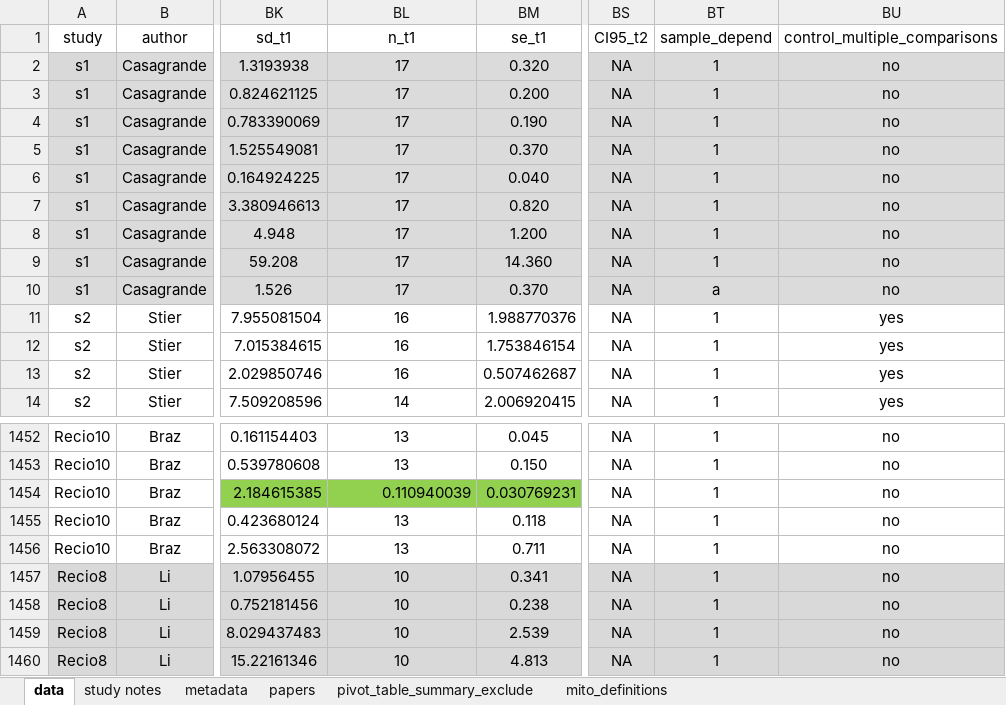
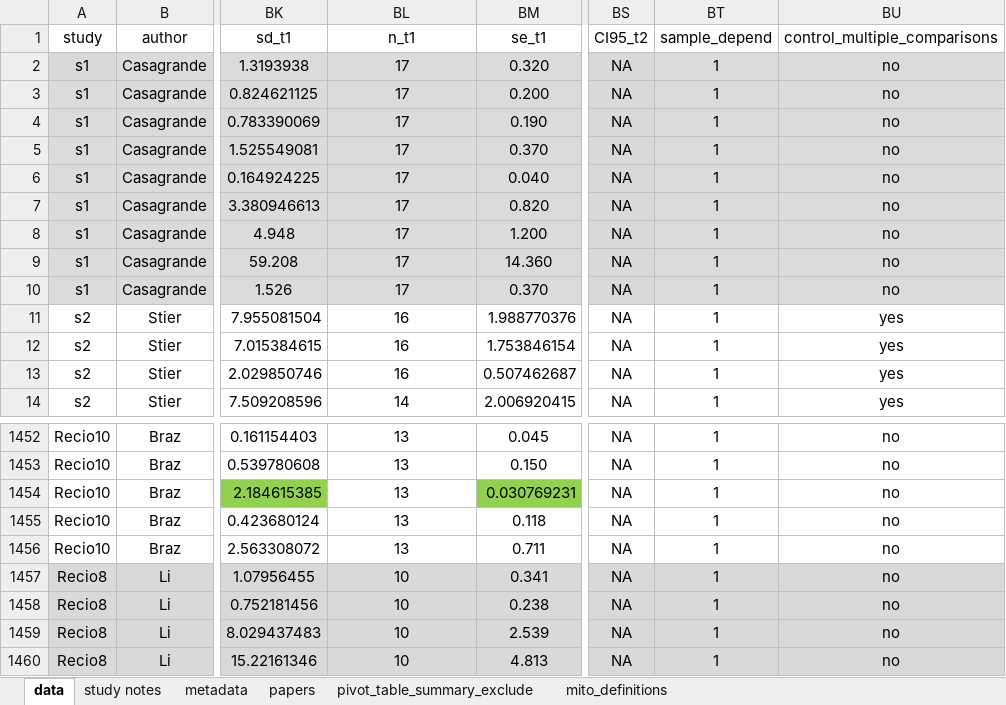
Before and after one commit to daniel1noble/mito_meta_stress, an Excel workbook: data/mito_meta_data_merged_27052025.xlsx, sheet data, drawn as a sheet; only a part is shown, gaps mark what is left out; values as stored, in another font and other column widths than the file's, no borders; the diff names each change by its address in the sheet, - before the commit and + after, or states it on an @@ line.

Commit message:
New data fron Ondi

```diff
--- a/data/mito_meta_data_merged_27052025.xlsx (sheet data)
+++ b/data/mito_meta_data_merged_27052025.xlsx (sheet data)
-BT10 (sample_depend): a
+BT10 (sample_depend): 1
-BL1454 (n_t1): 0.110940039
+BL1454 (n_t1): 13
@@ BL1454 fill: #92D050 → none, alignment: right → center @@
```
Also changed, not shown: 1 other file.
